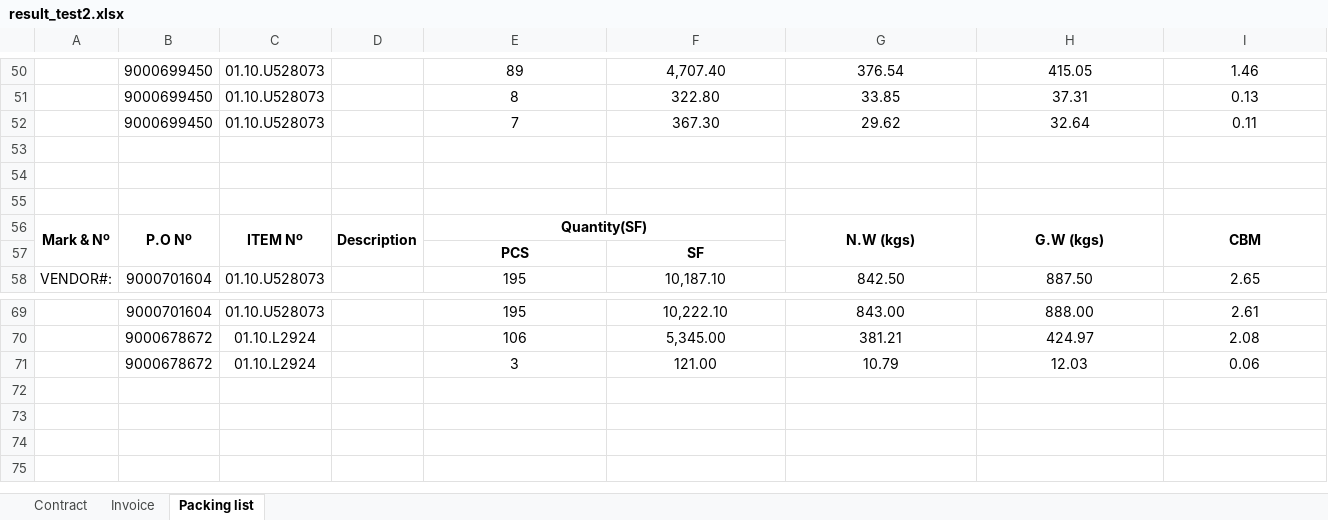
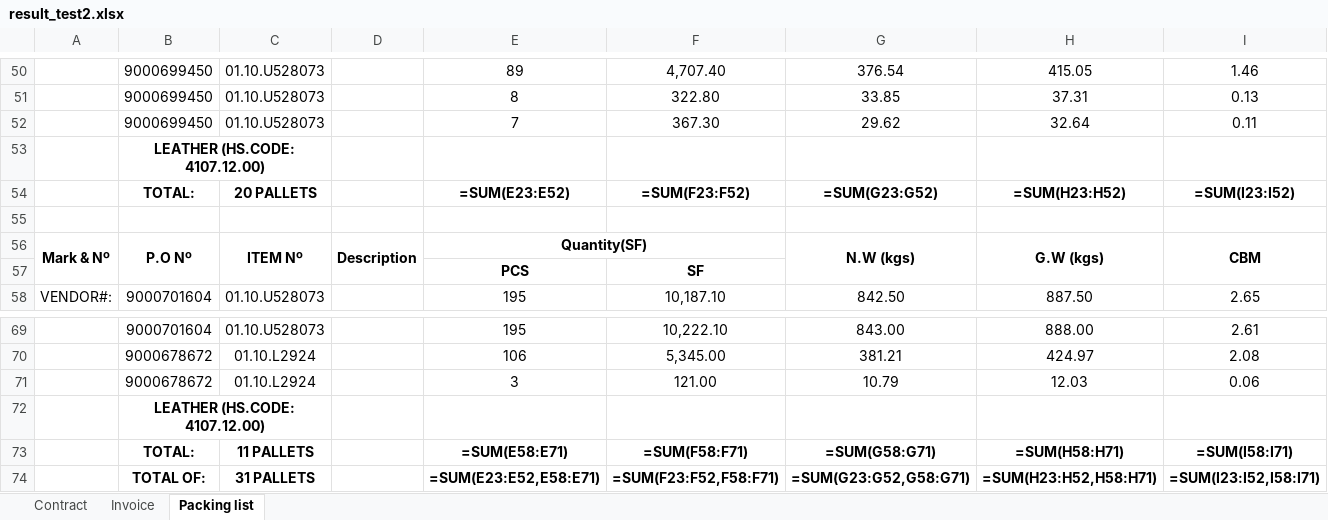
Before and after one commit to GiyoXD/invoice_gen_module, an Excel workbook: result_test2.xlsx, sheet Packing list, drawn as a sheet; only a part is shown, gaps mark what is left out; values as stored, in another font and other column widths than the file's, no borders; formulas without a stored value are shown as written; the diff names each change by its address in the sheet, - before the commit and + after, or states it on an @@ line.

```diff
--- a/result_test2.xlsx (sheet Packing list)
+++ b/result_test2.xlsx (sheet Packing list)
-B53: (empty)
+B53: LEATHER (HS.CODE: 4107.12.00)
+B53:C53 merged
-row 54: (empty)
+row 54:  | TOTAL: | 20 PALLETS |  | =SUM(E23:E52) | =SUM(F23:F52) | =SUM(G23:G52) | =SUM(H23:H52) | =SUM(I23:I52)
+row 72:  | LEATHER (HS.CODE: 4107.12.00)
+row 73:  | TOTAL: | 11 PALLETS |  | =SUM(E58:E71) | =SUM(F58:F71) | =SUM(G58:G71) | =SUM(H58:H71) | =SUM(I58:I71)
+row 74:  | TOTAL OF: | 31 PALLETS |  | =SUM(E23:E52,E58:E71) | =SUM(F23:F52,F58:F71) | =SUM(G23:G52,G58:G71) | =SUM(H23:H52,H58:H71) | =SUM(I23:I52,I58:I71)
```
Also changed, not shown: sheet Invoice, sheet Contract, 9 other files.
